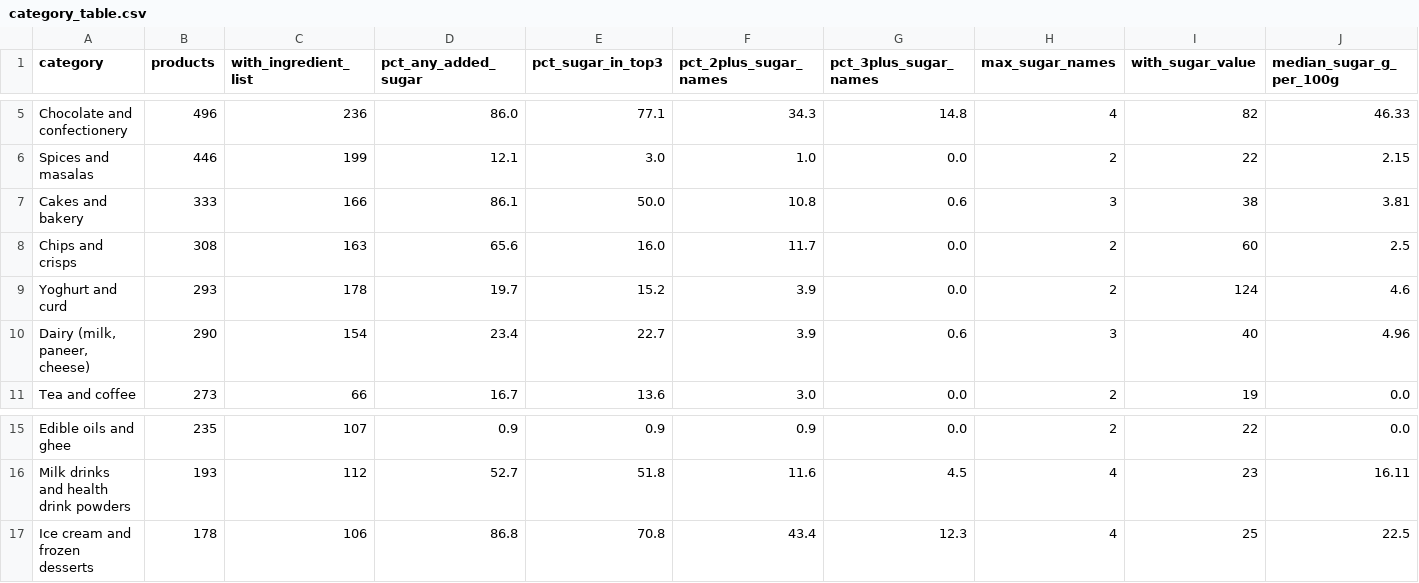
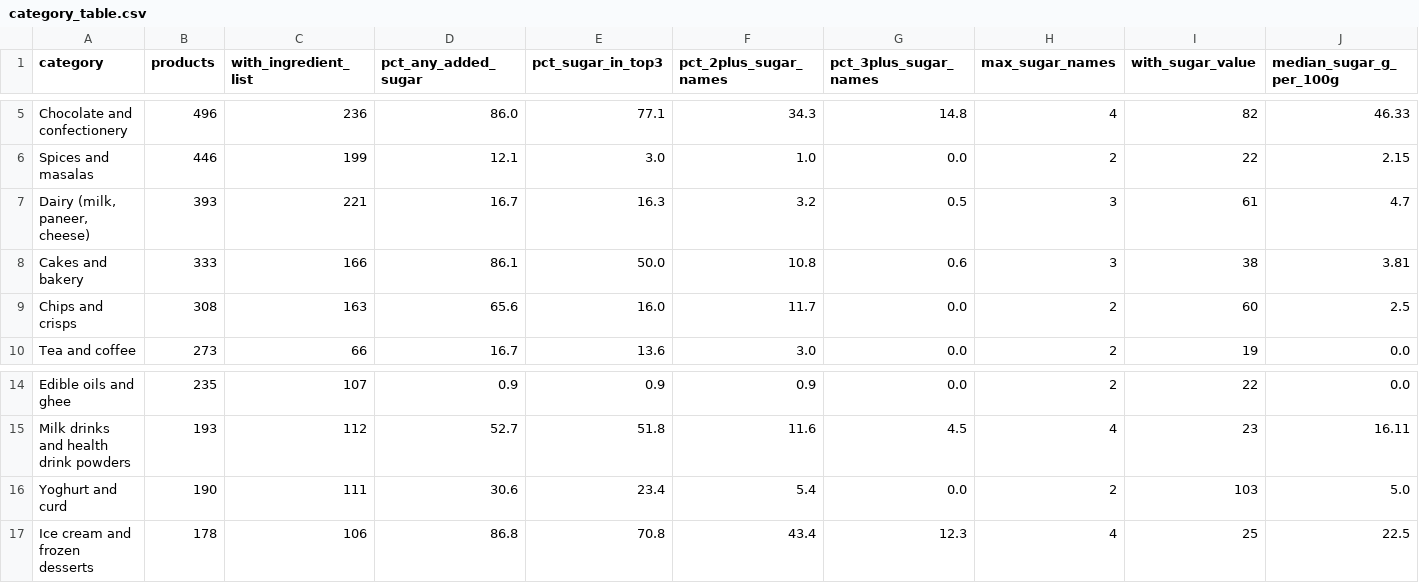
Before and after one commit to devnarsinghani22/india-label-index, a CSV file: out/category_table.csv, drawn as a sheet; only a part is shown, gaps mark what is left out; removed rows and columns are numbered as before the commit, all else as after; rows hold the shown columns only; the diff names each change by its address in the sheet, - before the commit and + after, or states it on an @@ line.

Commit message:
4e: cheese and paneer bucket as dairy, ahead of yoghurt and curd. Open Food Facts tags cheese as en:fermented-milk-products, so 67 cheese lists sat in 'Yoghurt and curd' and 'Dairy (milk, paneer, cheese)' held no cheese or paneer. Yoghurt and curd: added sugar 19.7% of 178 -> 30.6% of 111; dairy 23.4% of 154 -> 16.7% of 221; FSSAI current plan yoghurt 37.8% of 90 -> 34.2% of 76 (older plan 3% both); Chile rule yoghurt 33.3% of 87 -> 28.8% of 73; dairy now shown on both (40% of 40; 38.5% of 39); names.json expected 44.3 -> 44.5 and 27.4 -> 27.5 (unpublished). Every all-foods headline, fats, diwali, milk_drinks, world and sugar_world unchanged (diffed). dairy_split.py gets a 'cheese or paneer' group (67, 1 adds sugar); the other groups match the 13 Oct hand audit exactly. No brand output

```diff
--- a/out/category_table.csv
+++ b/out/category_table.csv
+row 7: Dairy (milk, paneer, cheese) | 393 | 221 | 16.7 | 16.3 | 3.2 | 0.5 | 3 | 61 | 4.7
-row 9: Yoghurt and curd | 293 | 178 | 19.7 | 15.2 | 3.9 | 0.0 | 2 | 124 | 4.6
-row 10: Dairy (milk, paneer, cheese) | 290 | 154 | 23.4 | 22.7 | 3.9 | 0.6 | 3 | 40 | 4.96
+row 16: Yoghurt and curd | 190 | 111 | 30.6 | 23.4 | 5.4 | 0.0 | 2 | 103 | 5.0
```
Also changed, not shown: 7 other files.
